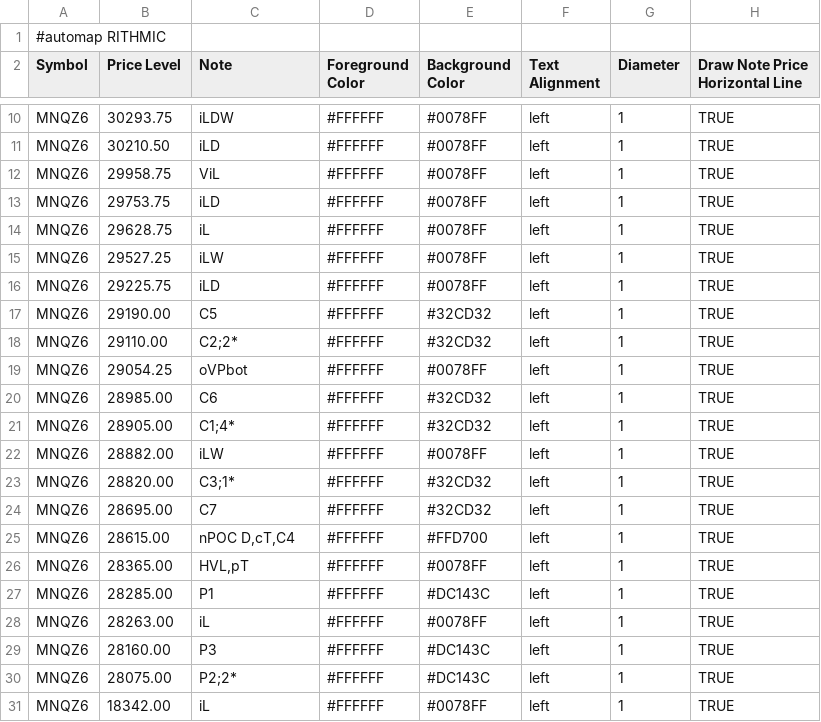
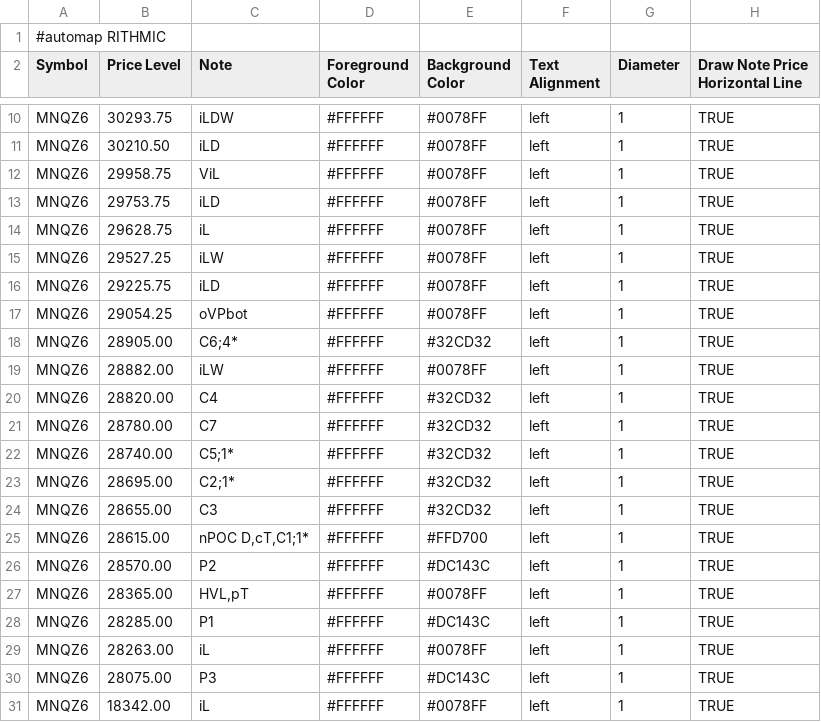
Before and after one commit to bookmapindicators/GEX-Level, a CSV file: gex_bm_cloud_notes.csv, drawn as a sheet; only a part is shown, gaps mark what is left out.

Commit message:
v72 Auto-Pipeline 1430ET 14:30 ET (20:30 Berlin) 2026-11-04: API-Levels + Manual-Levels (29 Level, MNQZ6)

```diff
--- a/gex_bm_cloud_notes.csv
+++ b/gex_bm_cloud_notes.csv
@@ -16,11 +16,12 @@ MNQZ6,29527.25,iLW,#FFFFFF,#0078FF,left,1,TRUE
 MNQZ6,29225.75,iLD,#FFFFFF,#0078FF,left,1,TRUE
-MNQZ6,29190.00,C5,#FFFFFF,#32CD32,left,1,TRUE
-MNQZ6,29110.00,C2;2*,#FFFFFF,#32CD32,left,1,TRUE
 MNQZ6,29054.25,oVPbot,#FFFFFF,#0078FF,left,1,TRUE
-MNQZ6,28985.00,C6,#FFFFFF,#32CD32,left,1,TRUE
-MNQZ6,28905.00,C1;4*,#FFFFFF,#32CD32,left,1,TRUE
+MNQZ6,28905.00,C6;4*,#FFFFFF,#32CD32,left,1,TRUE
 MNQZ6,28882.00,iLW,#FFFFFF,#0078FF,left,1,TRUE
-MNQZ6,28820.00,C3;1*,#FFFFFF,#32CD32,left,1,TRUE
-MNQZ6,28695.00,C7,#FFFFFF,#32CD32,left,1,TRUE
-MNQZ6,28615.00,"nPOC D,cT,C4",#FFFFFF,#FFD700,left,1,TRUE
+MNQZ6,28820.00,C4,#FFFFFF,#32CD32,left,1,TRUE
+MNQZ6,28780.00,C7,#FFFFFF,#32CD32,left,1,TRUE
+MNQZ6,28740.00,C5;1*,#FFFFFF,#32CD32,left,1,TRUE
+MNQZ6,28695.00,C2;1*,#FFFFFF,#32CD32,left,1,TRUE
+MNQZ6,28655.00,C3,#FFFFFF,#32CD32,left,1,TRUE
+MNQZ6,28615.00,"nPOC D,cT,C1;1*",#FFFFFF,#FFD700,left,1,TRUE
+MNQZ6,28570.00,P2,#FFFFFF,#DC143C,left,1,TRUE
 MNQZ6,28365.00,"HVL,pT",#FFFFFF,#0078FF,left,1,TRUE
@@ -28,4 +29,3 @@ MNQZ6,28285.00,P1,#FFFFFF,#DC143C,left,1,TRUE
 MNQZ6,28263.00,iL,#FFFFFF,#0078FF,left,1,TRUE
-MNQZ6,28160.00,P3,#FFFFFF,#DC143C,left,1,TRUE
-MNQZ6,28075.00,P2;2*,#FFFFFF,#DC143C,left,1,TRUE
+MNQZ6,28075.00,P3,#FFFFFF,#DC143C,left,1,TRUE
 MNQZ6,18342.00,iL,#FFFFFF,#0078FF,left,1,TRUE
```
